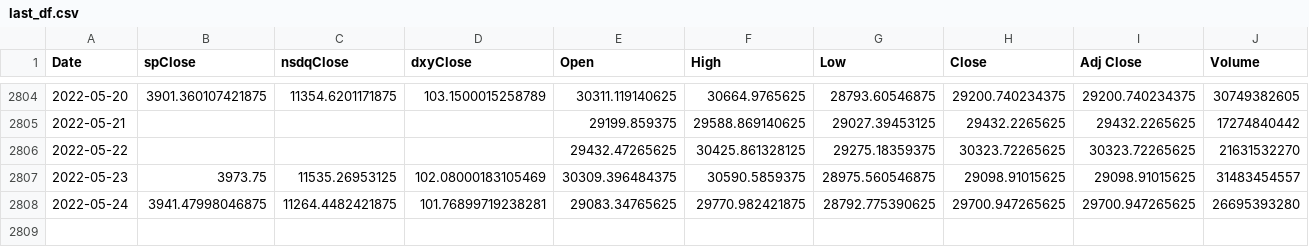
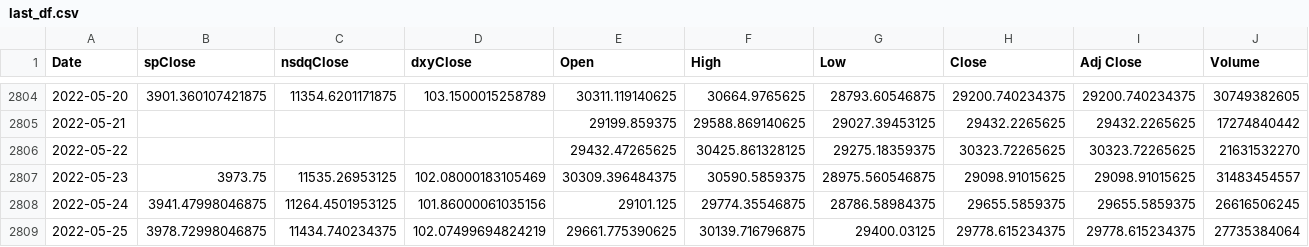
Before and after one commit to bltmstgr/BTC_price_prediction_LinearRegression, a CSV file: last_df.csv, drawn as a sheet; only a part is shown, gaps mark what is left out; rows hold the shown columns only; the diff names each change by its address in the sheet, - before the commit and + after, or states it on an @@ line.

Commit message:
Basic Lin Reg for BTC price Prediction

```diff
--- a/last_df.csv
+++ b/last_df.csv
-C2808 (nsdqClose): 11264.4482421875
+C2808 (nsdqClose): 11264.4501953125
-D2808 (dxyClose): 101.76899719238281
+D2808 (dxyClose): 101.86000061035156
-E2808 (Open): 29083.34765625
+E2808 (Open): 29101.125
-F2808 (High): 29770.982421875
+F2808 (High): 29774.35546875
-G2808 (Low): 28792.775390625
+G2808 (Low): 28786.58984375
-H2808 (Close): 29700.947265625
+H2808 (Close): 29655.5859375
-I2808 (Adj Close): 29700.947265625
+I2808 (Adj Close): 29655.5859375
-J2808 (Volume): 26695393280
+J2808 (Volume): 26616506245
+row 2809: 2022-05-25 | 3978.72998046875 | 11434.740234375 | 102.07499694824219 | 29661.775390625 | 30139.716796875 | 29400.03125 | 29778.615234375 | 29778.615234375 | 27735384064
```
Also changed, not shown: btc_df.csv, dxy_df.csv, 6 other files.
